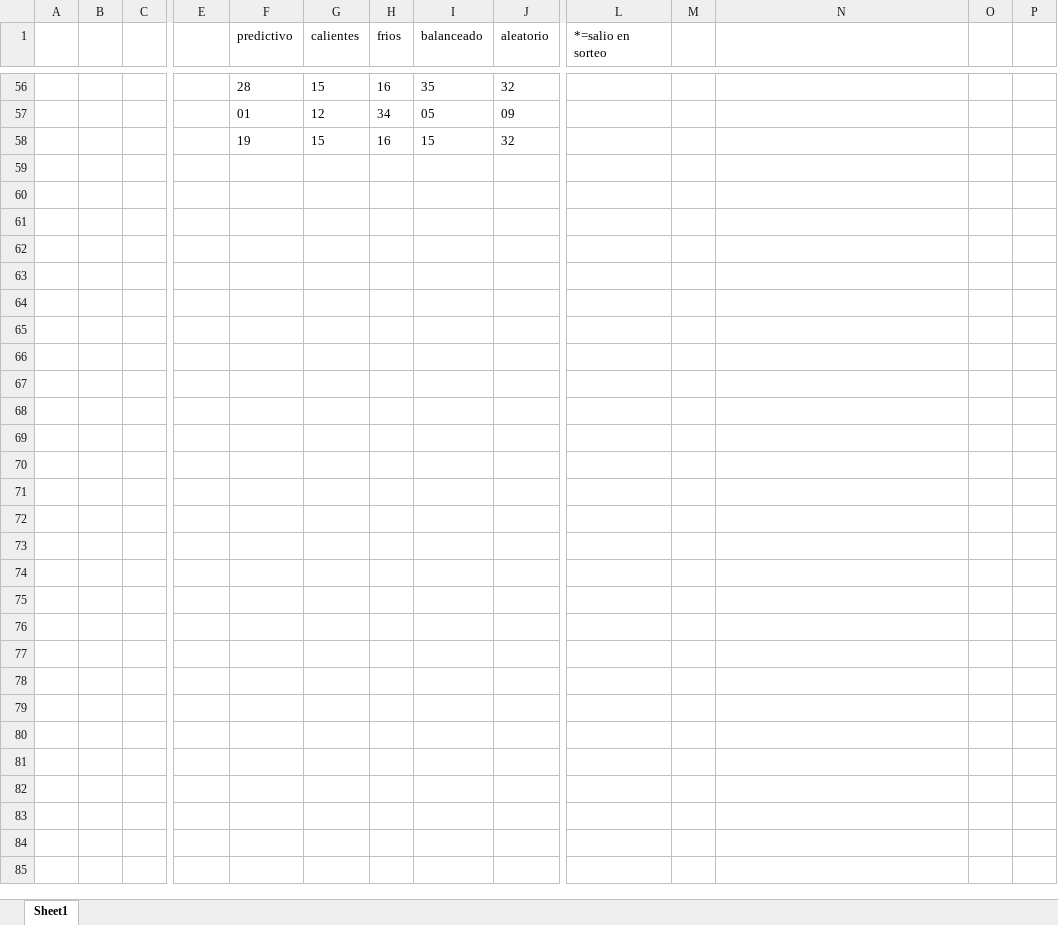
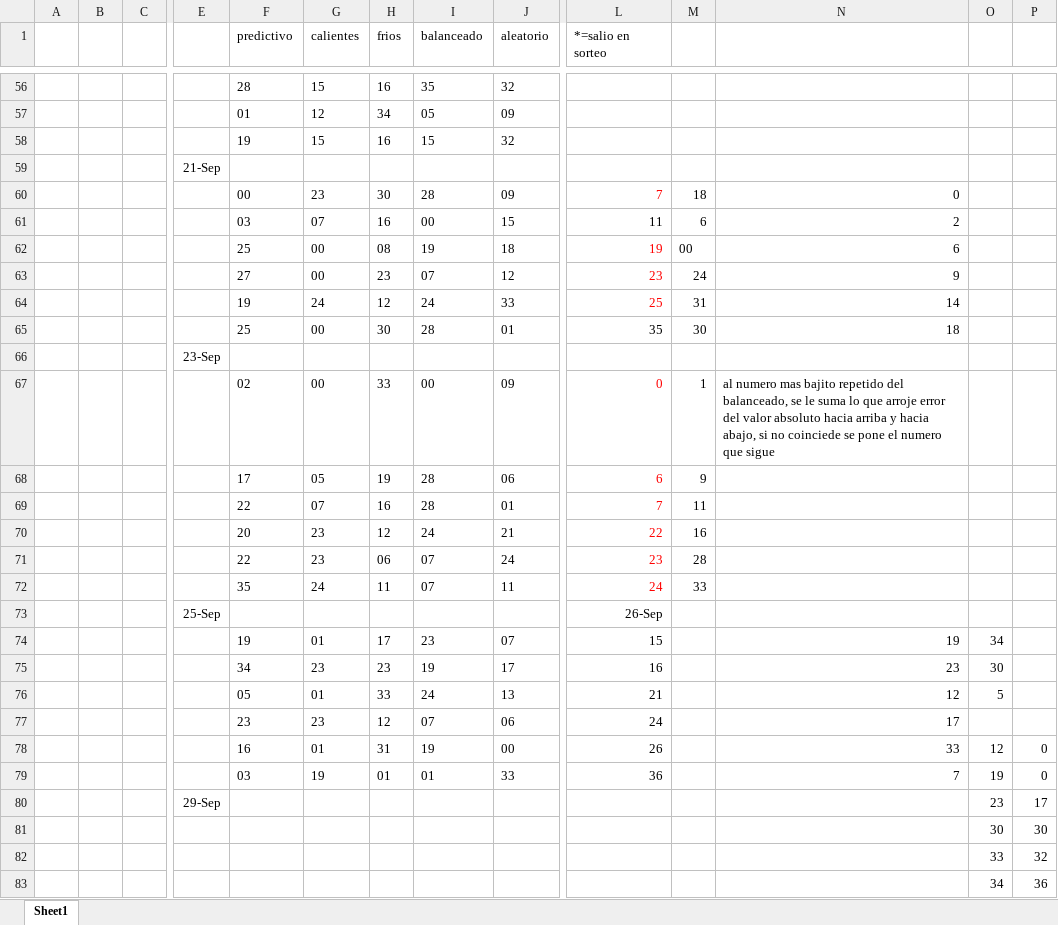
Before and after one commit to joseoho/probabilidades, an Excel workbook: resultados.xlsx, sheet Sheet1, drawn as a sheet; only a part is shown, gaps mark what is left out; values as stored, in another font and other column widths than the file's, no borders; conditional formats not drawn; rows hold the shown columns only; the diff names each change by its address in the sheet, - before the commit and + after, or states it on an @@ line.

```diff
--- a/resultados.xlsx (sheet Sheet1)
+++ b/resultados.xlsx (sheet Sheet1)
+row 59:  |  |  | 21-Sep
+row 60:  |  |  |  | 00 | 23 | 30 | 28 | 09 | 7 | 18 | 0
+row 61:  |  |  |  | 03 | 07 | 16 | 00 | 15 | 11 | 6 | 2
+row 62:  |  |  |  | 25 | 00 | 08 | 19 | 18 | 19 | 00 | 6
+row 63:  |  |  |  | 27 | 00 | 23 | 07 | 12 | 23 | 24 | 9
+row 64:  |  |  |  | 19 | 24 | 12 | 24 | 33 | 25 | 31 | 14
+row 65:  |  |  |  | 25 | 00 | 30 | 28 | 01 | 35 | 30 | 18
+row 66:  |  |  | 23-Sep
+row 67:  |  |  |  | 02 | 00 | 33 | 00 | 09 | 0 | 1 | al numero mas bajito repetido del balanceado, se le suma lo que arroje error del valor absoluto hacia arriba y hacia abajo, si no coinciede se pone el numero que sigue
+row 68:  |  |  |  | 17 | 05 | 19 | 28 | 06 | 6 | 9
+row 69:  |  |  |  | 22 | 07 | 16 | 28 | 01 | 7 | 11
+row 70:  |  |  |  | 20 | 23 | 12 | 24 | 21 | 22 | 16
+row 71:  |  |  |  | 22 | 23 | 06 | 07 | 24 | 23 | 28
+row 72:  |  |  |  | 35 | 24 | 11 | 07 | 11 | 24 | 33
+row 73:  |  |  | 25-Sep |  |  |  |  |  | 26-Sep
+row 74:  |  |  |  | 19 | 01 | 17 | 23 | 07 | 15 |  | 19 | 34
+row 75:  |  |  |  | 34 | 23 | 23 | 19 | 17 | 16 |  | 23 | 30
+row 76:  |  |  |  | 05 | 01 | 33 | 24 | 13 | 21 |  | 12 | 5
+row 77:  |  |  |  | 23 | 23 | 12 | 07 | 06 | 24 |  | 17
+row 78:  |  |  |  | 16 | 01 | 31 | 19 | 00 | 26 |  | 33 | 12 | 0
+row 79:  |  |  |  | 03 | 19 | 01 | 01 | 33 | 36 |  | 7 | 19 | 0
+row 80:  |  |  | 29-Sep |  |  |  |  |  |  |  |  | 23 | 17
+row 81:  |  |  |  |  |  |  |  |  |  |  |  | 30 | 30
+row 82:  |  |  |  |  |  |  |  |  |  |  |  | 33 | 32
+row 83:  |  |  |  |  |  |  |  |  |  |  |  | 34 | 36
```
Also changed, not shown: historicoquiniela.xlsx, historicoquiniela3meses.xlsx, 11 other files.
